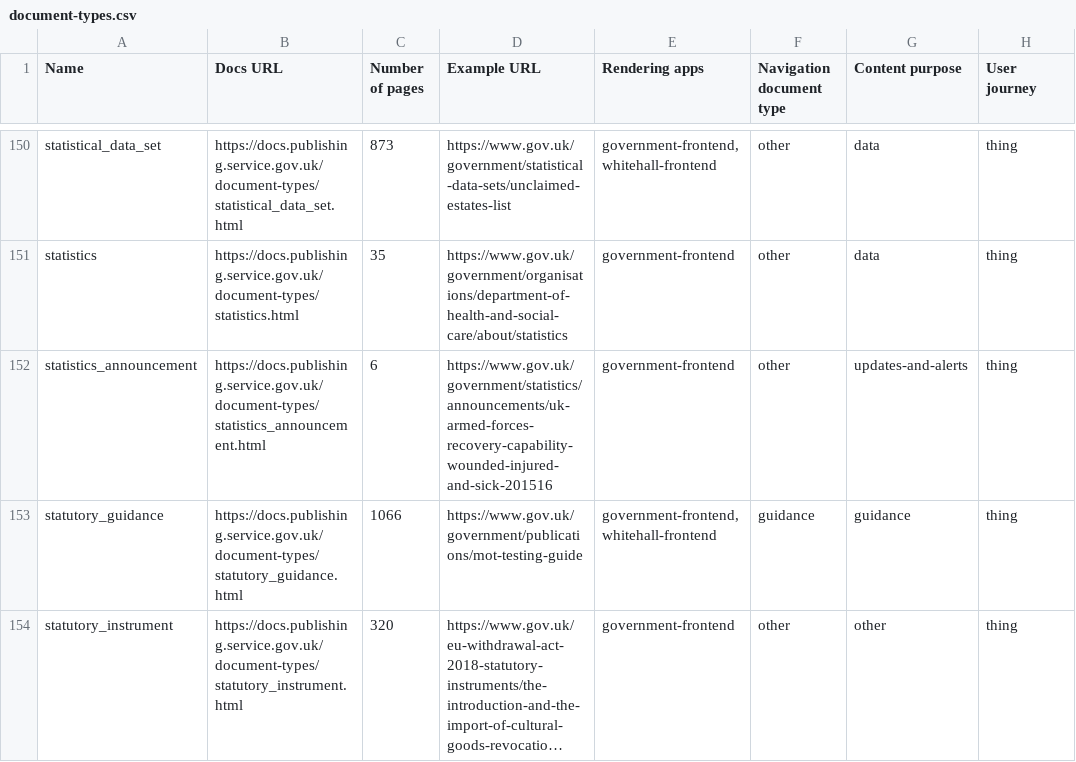
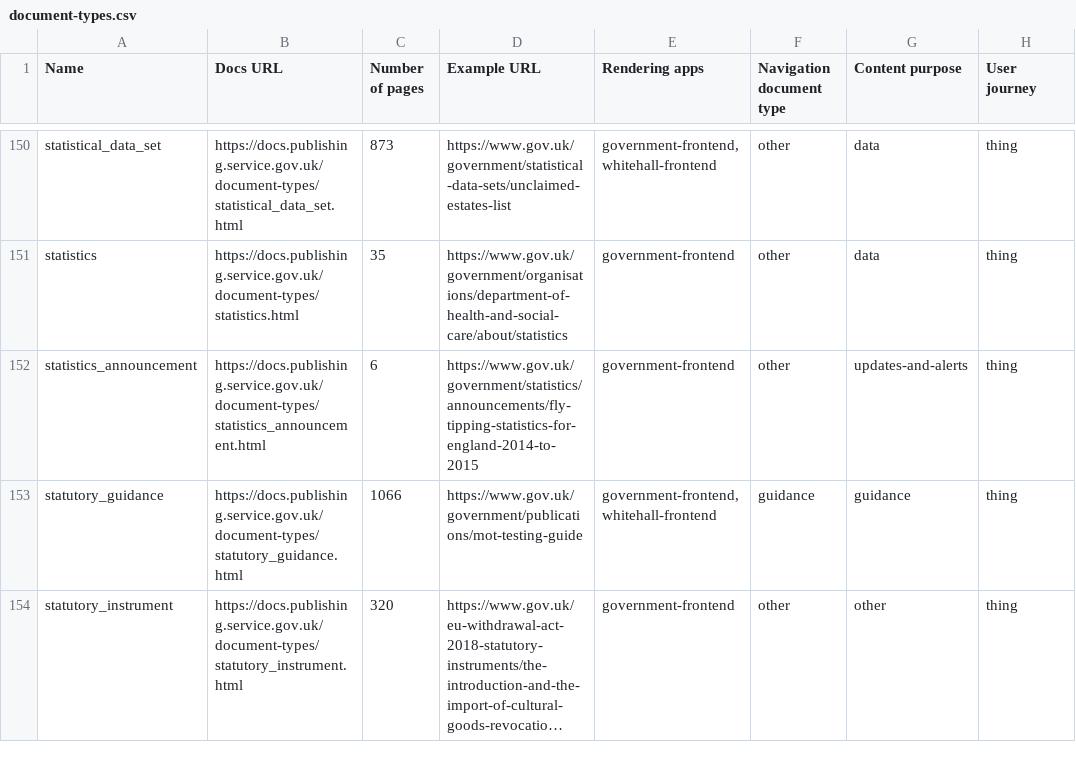
Before and after one commit to alphagov/govuk-developers, a CSV file: document-types.csv, drawn as a sheet; only a part is shown, gaps mark what is left out; long unchanged cells end in …; the diff names each change by its address in the sheet, - before the commit and + after, or states it on an @@ line.

```diff
--- a/document-types.csv
+++ b/document-types.csv
-D152 (Example URL): https://www.gov.uk/government/statistics/announcements/uk-armed-forces-recovery-capability-wounded-injured-and-sick-201516
+D152 (Example URL): https://www.gov.uk/government/statistics/announcements/fly-tipping-statistics-for-england-2014-to-2015
```
Also changed, not shown: 6 other files.
